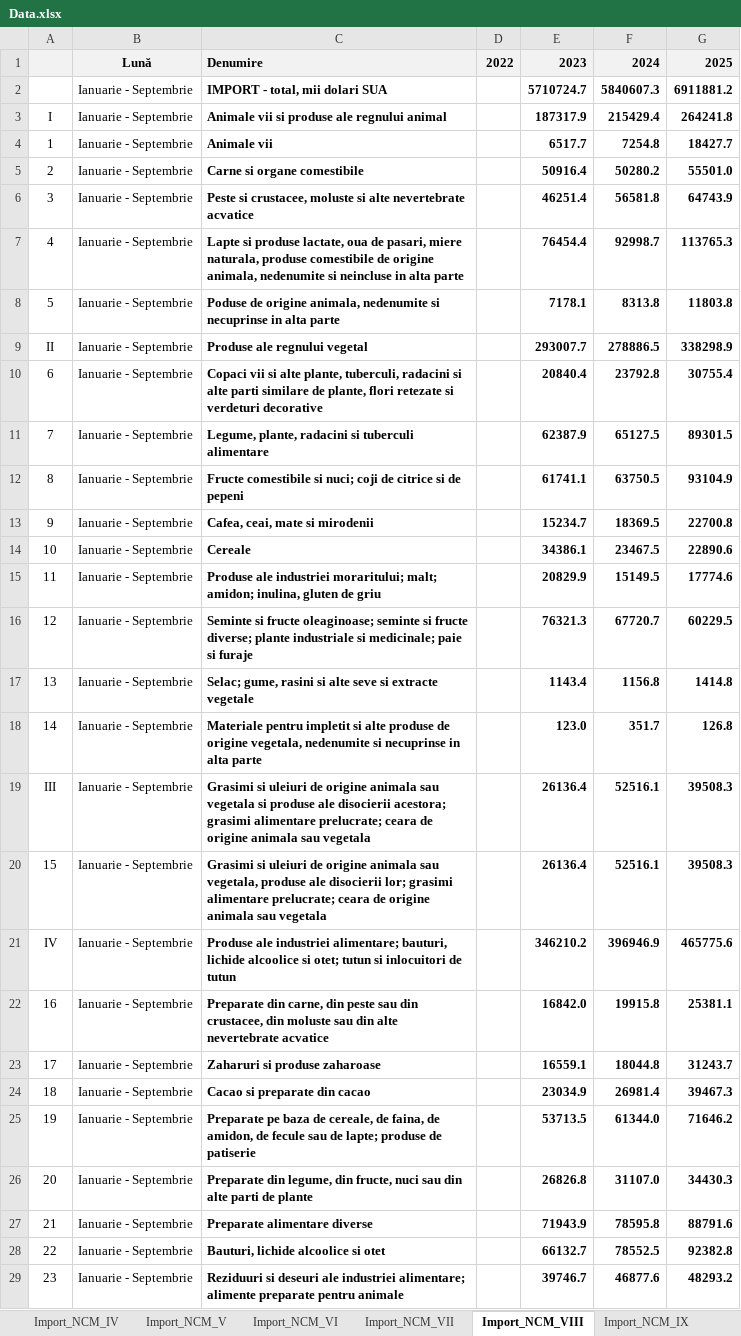
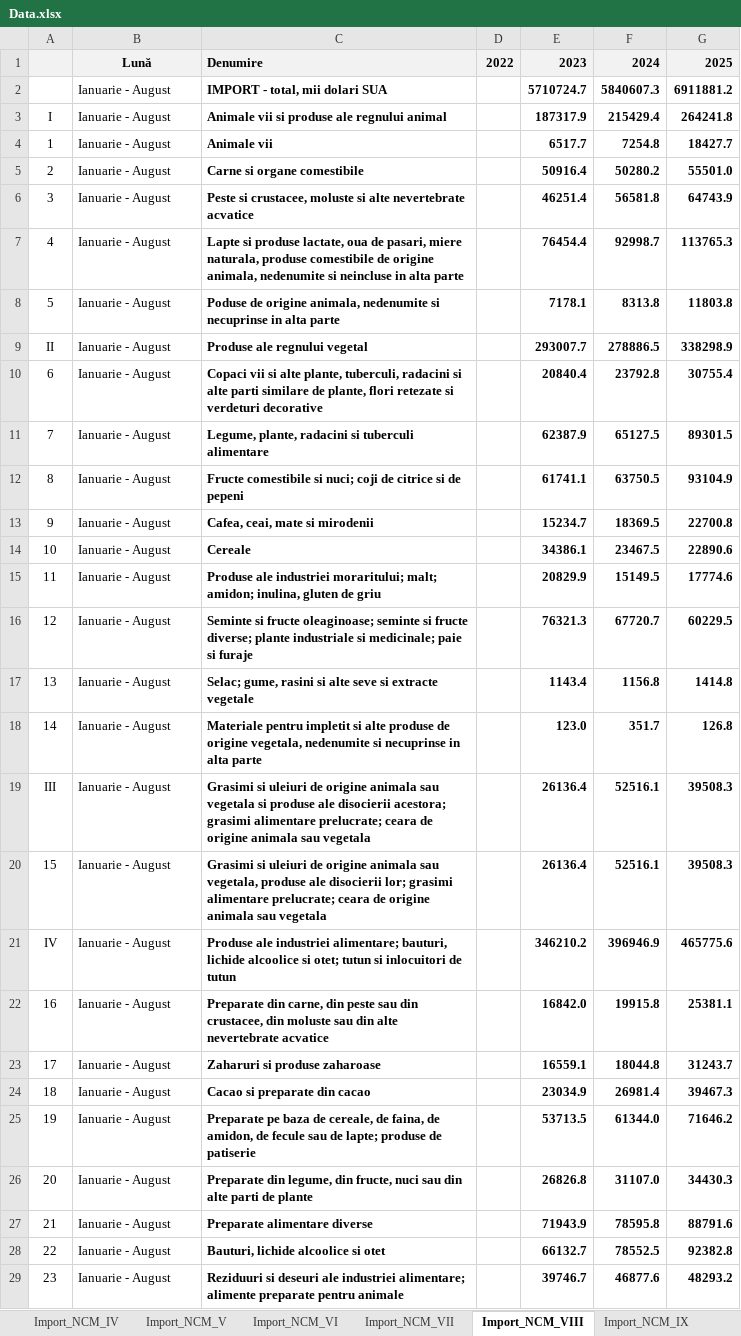
Before and after one commit to DanL1L/FrameworkData, an Excel workbook: data/Data.xlsx, sheet Import_NCM_VIII, drawn as a sheet; only a part is shown; values as stored, in another font and other column widths than the file's, no borders; the diff covers the shown part only; the diff names each change by its address in the sheet, - before the commit and + after, or states it on an @@ line.

Commit message:
Add files via upload

```diff
--- a/data/Data.xlsx (sheet Import_NCM_VIII)
+++ b/data/Data.xlsx (sheet Import_NCM_VIII)
-B2:B29: Ianuarie - Septembrie
+B2:B29: Ianuarie - August
```
Also changed, not shown: 89 edited cells elsewhere in this sheet, sheet Import_NCM_IX.
